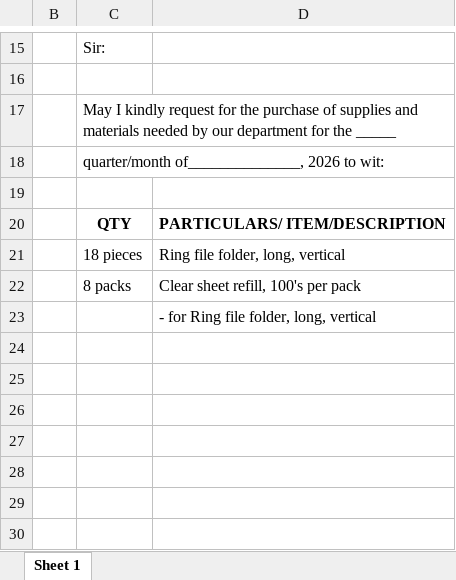
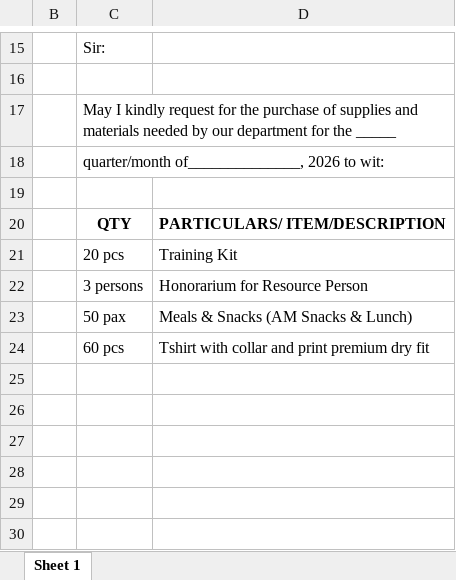
Before and after one commit to shimijallores/procurex, an Excel workbook: docs/6. emanating-template.xlsx, sheet Sheet 1, drawn as a sheet; only a part is shown, gaps mark what is left out; values as stored, in another font and other column widths than the file's, no borders; charts and pictures not drawn; removed rows and columns are numbered as before the commit, all else as after; the diff names each change by its address in the sheet, - before the commit and + after, or states it on an @@ line.

```diff
--- a/docs/6. emanating-template.xlsx (sheet Sheet 1)
+++ b/docs/6. emanating-template.xlsx (sheet Sheet 1)
-row 21:  | 18 pieces | Ring file folder, long, vertical
-row 22:  | 8 packs | Clear sheet refill, 100's per pack
-row 23:  |  | - for Ring file folder, long, vertical
-row 21: (empty)
+row 21:  | 20 pcs | Training Kit
+row 22:  | 3 persons | Honorarium for Resource Person
+row 23:  | 50 pax | Meals & Snacks (AM Snacks & Lunch)
+row 24:  | 60 pcs | Tshirt with collar and print premium dry fit
```
Also changed, not shown: charts or pictures, 31 other files.
